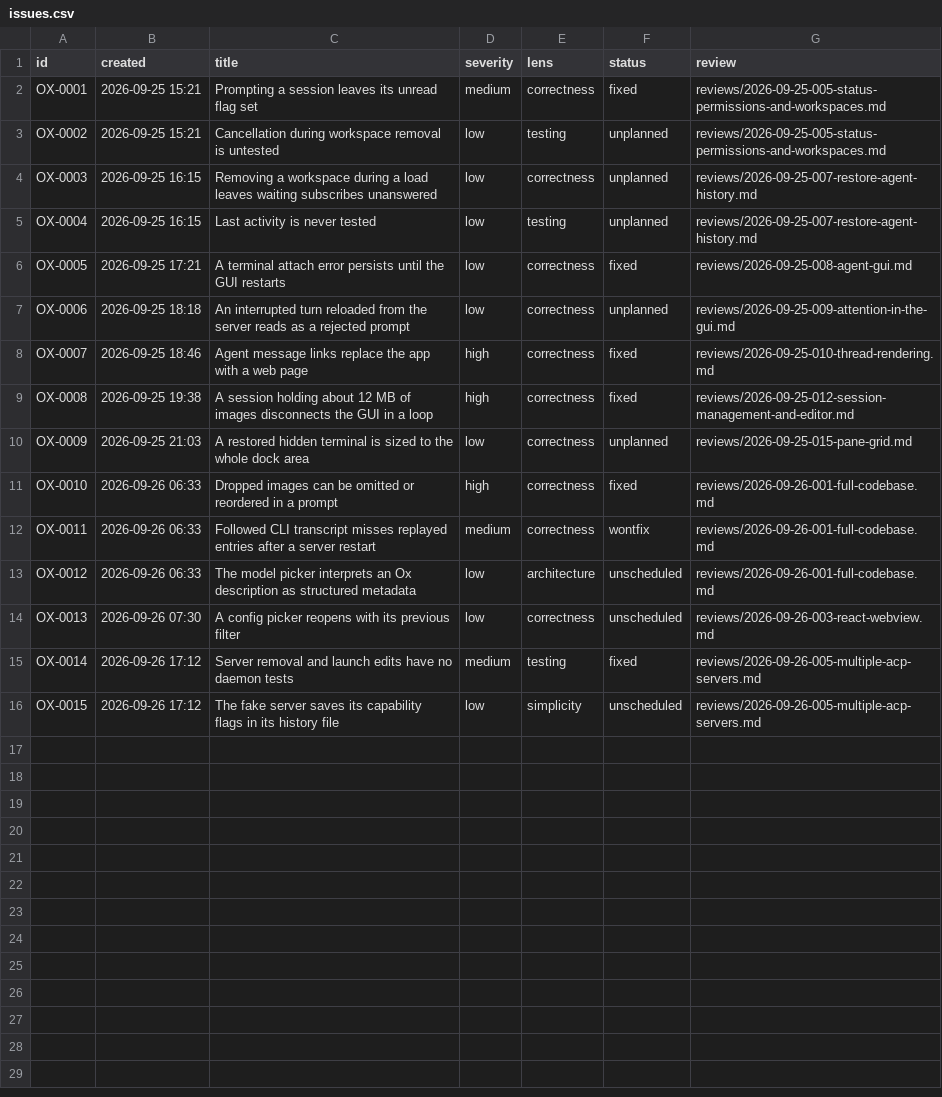
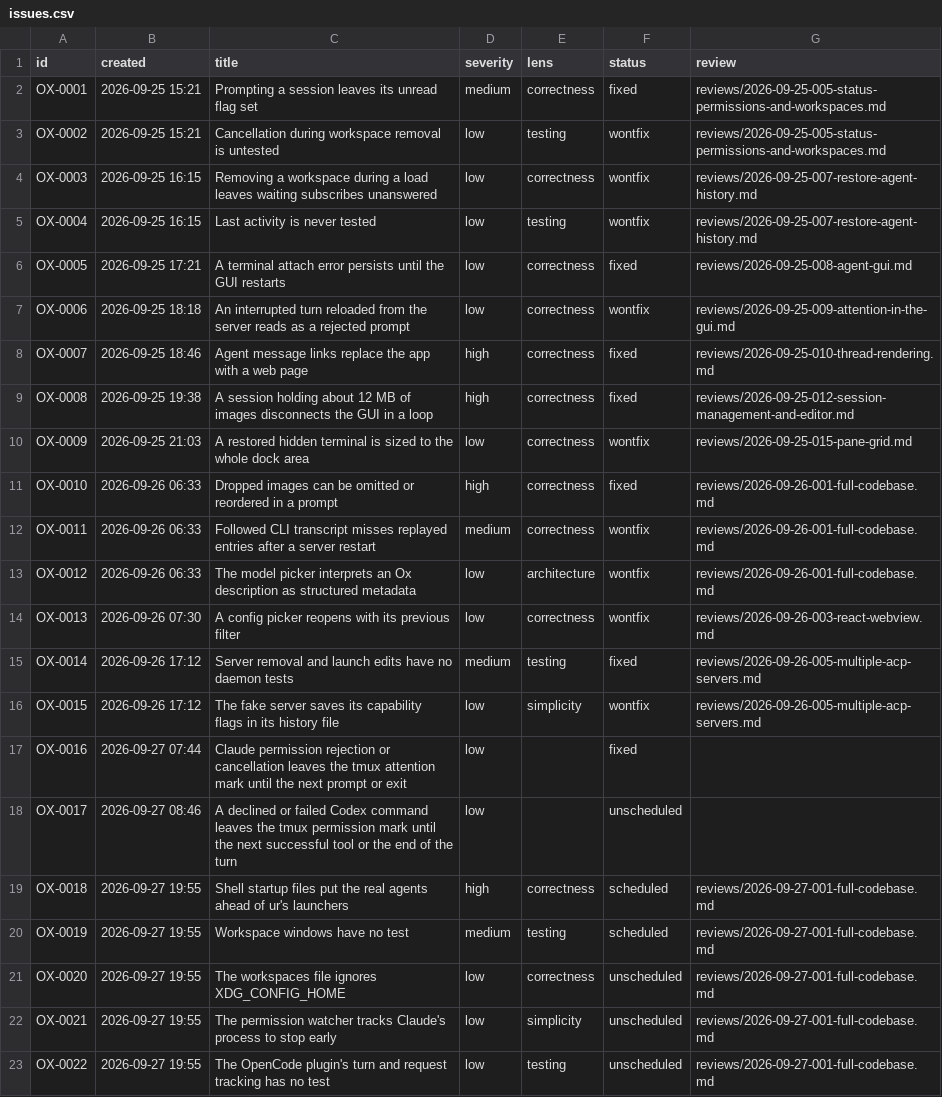
Before and after one commit to kkestell/ur, a CSV file: agents/issues.csv, drawn as a sheet.

Commit message:
Replace ACP client with tmux agent workflow

```diff
--- a/agents/issues.csv
+++ b/agents/issues.csv
@@ -2,15 +2,22 @@ id,created,title,severity,lens,status,review
 OX-0001,2026-09-25 15:21,Prompting a session leaves its unread flag set,medium,correctness,fixed,reviews/2026-09-25-005-status-permissions-and-workspaces.md
-OX-0002,2026-09-25 15:21,Cancellation during workspace removal is untested,low,testing,unplanned,reviews/2026-09-25-005-status-permissions-and-workspaces.md
-OX-0003,2026-09-25 16:15,Removing a workspace during a load leaves waiting subscribes unanswered,low,correctness,unplanned,reviews/2026-09-25-007-restore-agent-history.md
-OX-0004,2026-09-25 16:15,Last activity is never tested,low,testing,unplanned,reviews/2026-09-25-007-restore-agent-history.md
+OX-0002,2026-09-25 15:21,Cancellation during workspace removal is untested,low,testing,wontfix,reviews/2026-09-25-005-status-permissions-and-workspaces.md
+OX-0003,2026-09-25 16:15,Removing a workspace during a load leaves waiting subscribes unanswered,low,correctness,wontfix,reviews/2026-09-25-007-restore-agent-history.md
+OX-0004,2026-09-25 16:15,Last activity is never tested,low,testing,wontfix,reviews/2026-09-25-007-restore-agent-history.md
 OX-0005,2026-09-25 17:21,A terminal attach error persists until the GUI restarts,low,correctness,fixed,reviews/2026-09-25-008-agent-gui.md
-OX-0006,2026-09-25 18:18,An interrupted turn reloaded from the server reads as a rejected prompt,low,correctness,unplanned,reviews/2026-09-25-009-attention-in-the-gui.md
+OX-0006,2026-09-25 18:18,An interrupted turn reloaded from the server reads as a rejected prompt,low,correctness,wontfix,reviews/2026-09-25-009-attention-in-the-gui.md
 OX-0007,2026-09-25 18:46,Agent message links replace the app with a web page,high,correctness,fixed,reviews/2026-09-25-010-thread-rendering.md
 OX-0008,2026-09-25 19:38,A session holding about 12 MB of images disconnects the GUI in a loop,high,correctness,fixed,reviews/2026-09-25-012-session-management-and-editor.md
-OX-0009,2026-09-25 21:03,A restored hidden terminal is sized to the whole dock area,low,correctness,unplanned,reviews/2026-09-25-015-pane-grid.md
+OX-0009,2026-09-25 21:03,A restored hidden terminal is sized to the whole dock area,low,correctness,wontfix,reviews/2026-09-25-015-pane-grid.md
 OX-0010,2026-09-26 06:33,Dropped images can be omitted or reordered in a prompt,high,correctness,fixed,reviews/2026-09-26-001-full-codebase.md
 OX-0011,2026-09-26 06:33,Followed CLI transcript misses replayed entries after a server restart,medium,correctness,wontfix,reviews/2026-09-26-001-full-codebase.md
-OX-0012,2026-09-26 06:33,The model picker interprets an Ox description as structured metadata,low,architecture,unscheduled,reviews/2026-09-26-001-full-codebase.md
-OX-0013,2026-09-26 07:30,A config picker reopens with its previous filter,low,correctness,unscheduled,reviews/2026-09-26-003-react-webview.md
+OX-0012,2026-09-26 06:33,The model picker interprets an Ox description as structured metadata,low,architecture,wontfix,reviews/2026-09-26-001-full-codebase.md
+OX-0013,2026-09-26 07:30,A config picker reopens with its previous filter,low,correctness,wontfix,reviews/2026-09-26-003-react-webview.md
 OX-0014,2026-09-26 17:12,Server removal and launch edits have no daemon tests,medium,testing,fixed,reviews/2026-09-26-005-multiple-acp-servers.md
-OX-0015,2026-09-26 17:12,The fake server saves its capability flags in its history file,low,simplicity,unscheduled,reviews/2026-09-26-005-multiple-acp-servers.md
+OX-0015,2026-09-26 17:12,The fake server saves its capability flags in its history file,low,simplicity,wontfix,reviews/2026-09-26-005-multiple-acp-servers.md
+OX-0016,2026-09-27 07:44,Claude permission rejection or cancellation leaves the tmux attention mark until the next prompt or exit,low,,fixed,
+OX-0017,2026-09-27 08:46,A declined or failed Codex command leaves the tmux permission mark until the next successful tool or the end of the turn,low,,unscheduled,
+OX-0018,2026-09-27 19:55,Shell startup files put the real agents ahead of ur's launchers,high,correctness,scheduled,reviews/2026-09-27-001-full-codebase.md
+OX-0019,2026-09-27 19:55,Workspace windows have no test,medium,testing,scheduled,reviews/2026-09-27-001-full-codebase.md
+OX-0020,2026-09-27 19:55,The workspaces file ignores XDG_CONFIG_HOME,low,correctness,unscheduled,reviews/2026-09-27-001-full-codebase.md
+OX-0021,2026-09-27 19:55,The permission watcher tracks Claude's process to stop early,low,simplicity,unscheduled,reviews/2026-09-27-001-full-codebase.md
+OX-0022,2026-09-27 19:55,The OpenCode plugin's turn and request tracking has no test,low,testing,unscheduled,reviews/2026-09-27-001-full-codebase.md
```
Also changed, not shown: 33 other files.
